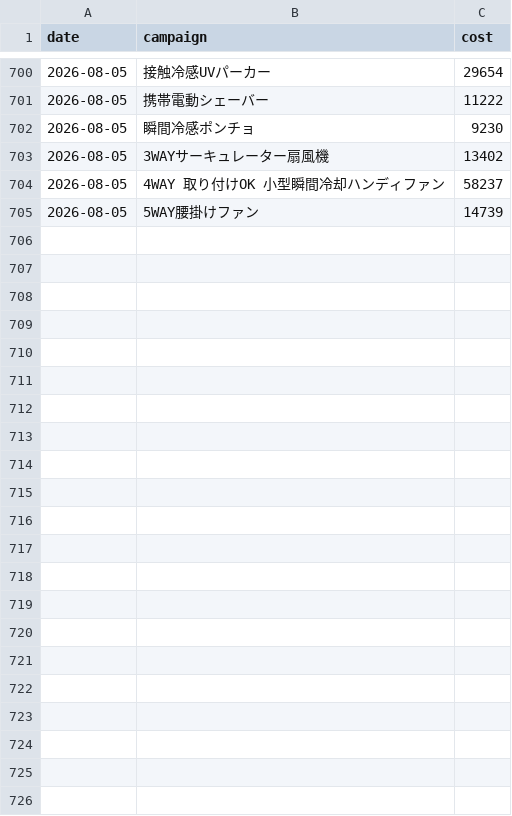
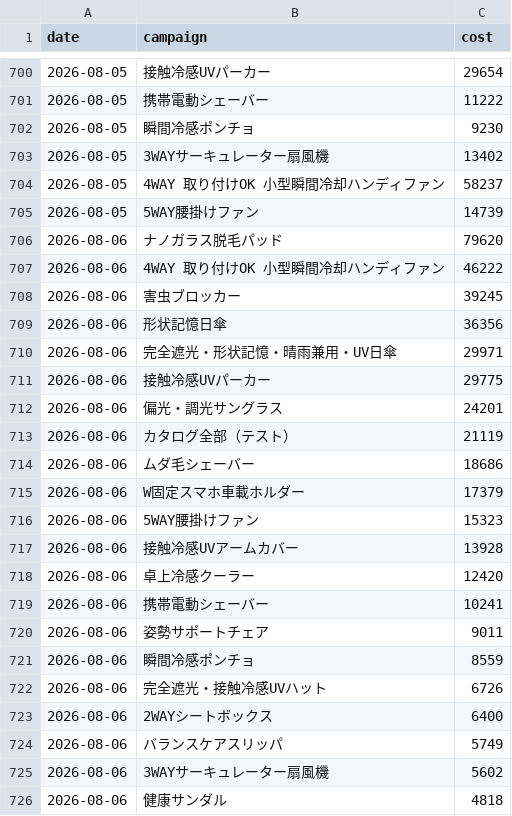
Before and after one commit to finracofficial-cmd/LOOana, a CSV file: data/daily/daily_ad.csv, drawn as a sheet; only a part is shown, gaps mark what is left out.

```diff
--- a/data/daily/daily_ad.csv
+++ b/data/daily/daily_ad.csv
@@ -705 +705,22 @@ date,campaign,cost
 2026-08-05,5WAY腰掛けファン,14739
+2026-08-06,ナノガラス脱毛パッド,79620
+2026-08-06,4WAY 取り付けOK 小型瞬間冷却ハンディファン,46222
+2026-08-06,害虫ブロッカー,39245
+2026-08-06,形状記憶日傘,36356
+2026-08-06,完全遮光・形状記憶・晴雨兼用・UV日傘,29971
+2026-08-06,接触冷感UVパーカー,29775
+2026-08-06,偏光・調光サングラス,24201
+2026-08-06,カタログ全部（テスト）,21119
+2026-08-06,ムダ毛シェーバー,18686
+2026-08-06,W固定スマホ車載ホルダー,17379
+2026-08-06,5WAY腰掛けファン,15323
+2026-08-06,接触冷感UVアームカバー,13928
+2026-08-06,卓上冷感クーラー,12420
+2026-08-06,携帯電動シェーバー,10241
+2026-08-06,姿勢サポートチェア,9011
+2026-08-06,瞬間冷感ポンチョ,8559
+2026-08-06,完全遮光・接触冷感UVハット,6726
+2026-08-06,2WAYシートボックス,6400
+2026-08-06,バランスケアスリッパ,5749
+2026-08-06,3WAYサーキュレーター扇風機,5602
+2026-08-06,健康サンダル,4818
```
Also changed, not shown: data/budget-snapshots.csv, data/daily/daily_sales.csv, 7 other files.
